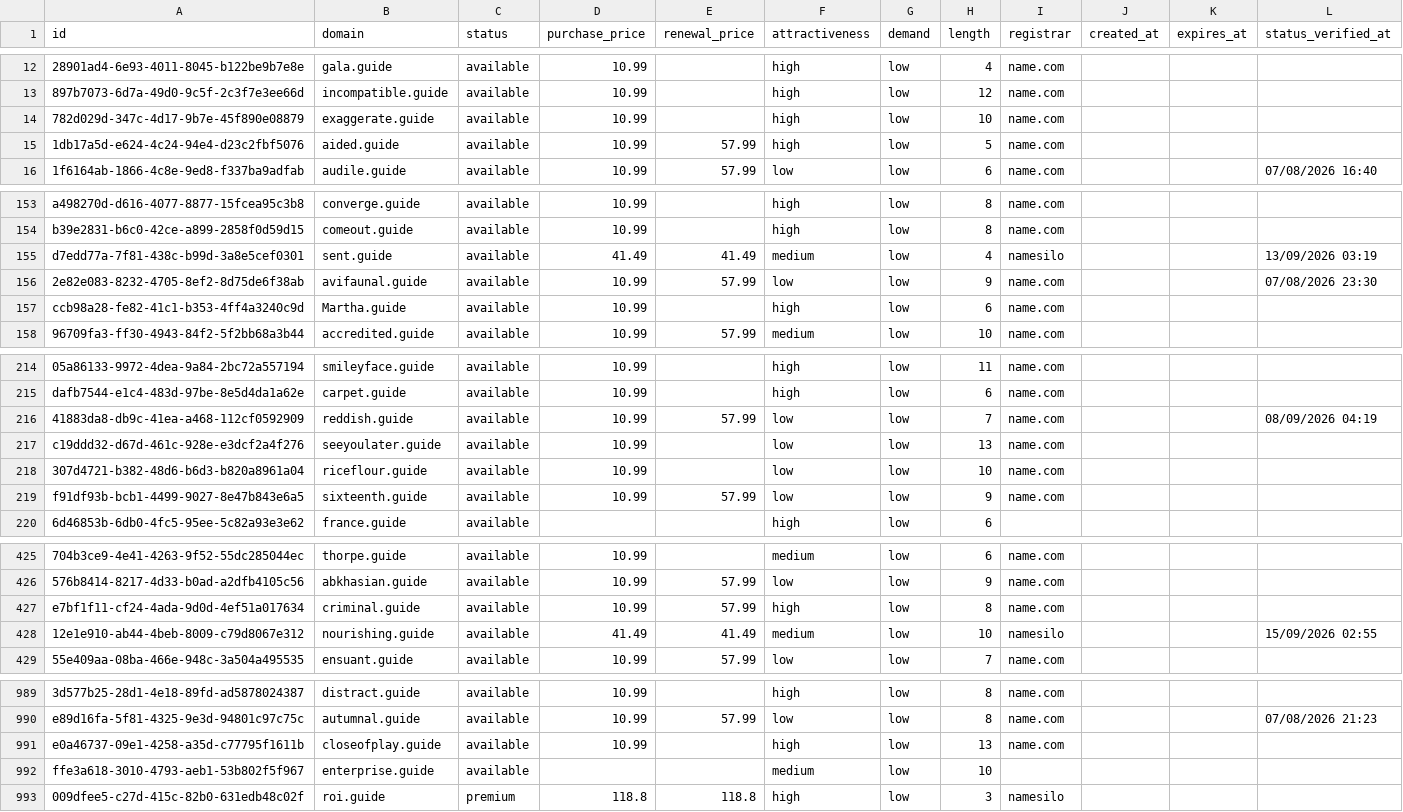
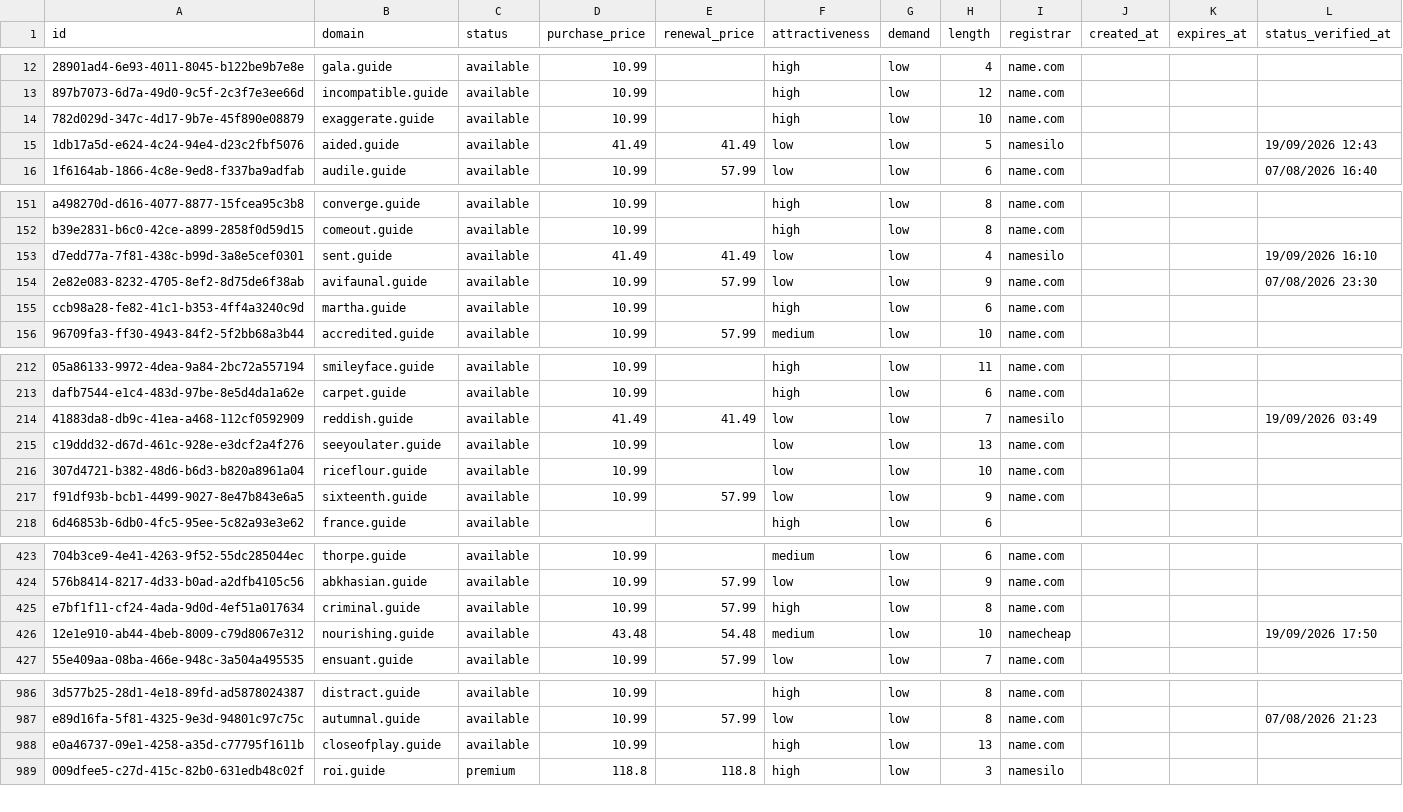
Before and after one commit to UniqueDomains/guide-oneword-domains, a CSV file: guide.csv, drawn as a sheet; only a part is shown, gaps mark what is left out; removed rows and columns are numbered as before the commit, all else as after; the diff covers the shown part only; the diff names each change by its address in the sheet, - before the commit and + after, or states it on an @@ line.

Commit message:
Domains update

```diff
--- a/guide.csv
+++ b/guide.csv
-D15 (purchase_price): 10.99
+D15 (purchase_price): 41.49
-E15 (renewal_price): 57.99
+E15 (renewal_price): 41.49
-F15 (attractiveness): high
+F15 (attractiveness): low
-I15 (registrar): name.com
+I15 (registrar): namesilo
-L15 (status_verified_at): (empty)
+L15 (status_verified_at): 19/09/2026 12:43
-F153 (attractiveness): medium
+F153 (attractiveness): low
-L153 (status_verified_at): 13/09/2026 03:19
+L153 (status_verified_at): 19/09/2026 16:10
-B155 (domain): Martha.guide
+B155 (domain): martha.guide
-D214 (purchase_price): 10.99
+D214 (purchase_price): 41.49
-E214 (renewal_price): 57.99
+E214 (renewal_price): 41.49
-I214 (registrar): name.com
+I214 (registrar): namesilo
-L214 (status_verified_at): 08/09/2026 04:19
+L214 (status_verified_at): 19/09/2026 03:49
-D426 (purchase_price): 41.49
+D426 (purchase_price): 43.48
-E426 (renewal_price): 41.49
+E426 (renewal_price): 54.48
-I426 (registrar): namesilo
+I426 (registrar): namecheap
-L426 (status_verified_at): 15/09/2026 02:55
+L426 (status_verified_at): 19/09/2026 17:50
-row 992: ffe3a618-3010-4793-aeb1-53b802f5f967 | enterprise.guide | available |  |  | medium | low | 10
```
Also changed, not shown: 4 added rows, 3 removed rows and 55 edited cells elsewhere in this file, 4 other files.
